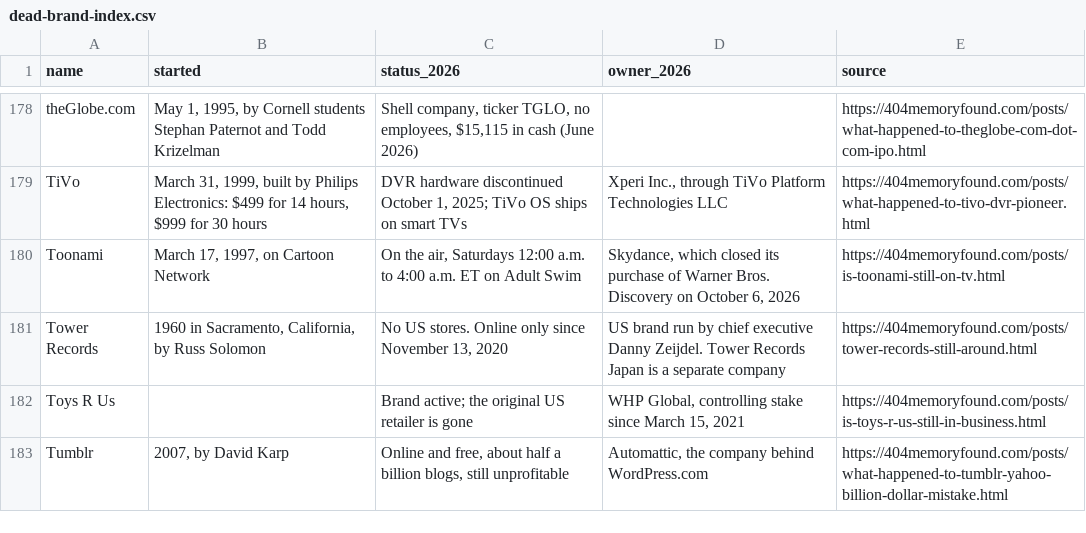
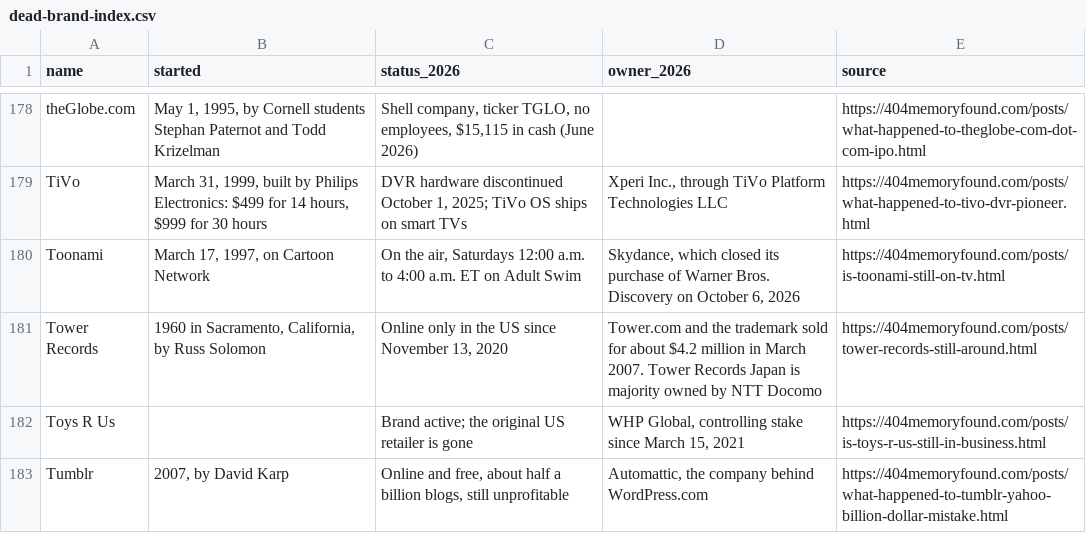
Before and after one commit to pnpaiva/404-memory-found, a CSV file: dead-brand-index.csv, drawn as a sheet; only a part is shown, gaps mark what is left out.

```diff
--- a/dead-brand-index.csv
+++ b/dead-brand-index.csv
@@ -180,3 +180,3 @@ TiVo,"March 31, 1999, built by Philips Electronics: $499 for 14 hours, $999 for
 Toonami,"March 17, 1997, on Cartoon Network","On the air, Saturdays 12:00 a.m. to 4:00 a.m. ET on Adult Swim","Skydance, which closed its purchase of Warner Bros. Discovery on October 6, 2026",https://404memoryfound.com/posts/is-toonami-still-on-tv.html
-Tower Records,"1960 in Sacramento, California, by Russ Solomon","No US stores. Online only since November 13, 2020",US brand run by chief executive Danny Zeijdel. Tower Records Japan is a separate company,https://404memoryfound.com/posts/tower-records-still-around.html
+Tower Records,"1960 in Sacramento, California, by Russ Solomon","Online only in the US since November 13, 2020",Tower.com and the trademark sold for about $4.2 million in March 2007. Tower Records Japan is majority owned by NTT Docomo,https://404memoryfound.com/posts/tower-records-still-around.html
 Toys R Us,,Brand active; the original US retailer is gone,"WHP Global, controlling stake since March 15, 2021",https://404memoryfound.com/posts/is-toys-r-us-still-in-business.html
```
Also changed, not shown: 14 other files.
